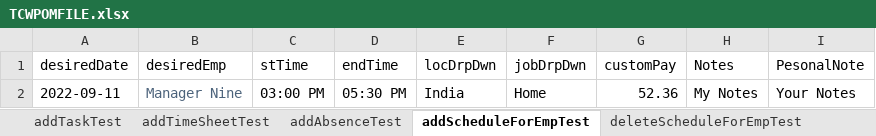
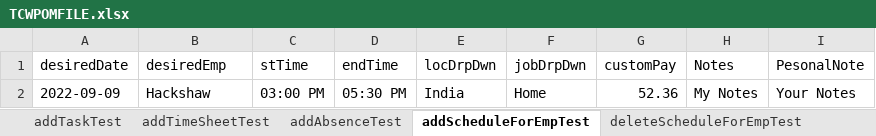
Before and after one commit to MohitTbs/TCWTBSPOM, an Excel workbook: target/test-classes/excel/TCWPOMFILE.xlsx, sheet addScheduleForEmpTest, drawn as a sheet; values as stored, in another font and other column widths than the file's, no borders; the diff names each change by its address in the sheet, - before the commit and + after, or states it on an @@ line.

Commit message:
Global settings test cases modified

```diff
--- a/target/test-classes/excel/TCWPOMFILE.xlsx (sheet addScheduleForEmpTest)
+++ b/target/test-classes/excel/TCWPOMFILE.xlsx (sheet addScheduleForEmpTest)
-A2 (desiredDate): 2022-09-11
+A2 (desiredDate): 2022-09-09
-B2 (desiredEmp): Manager Nine
+B2 (desiredEmp): Hackshaw
-B2 text colour: #4C637B
+B2 text colour: black
```
Also changed, not shown: 42 other files.
